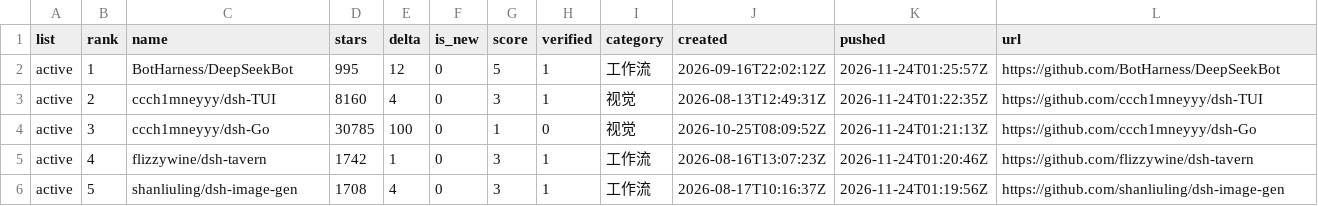
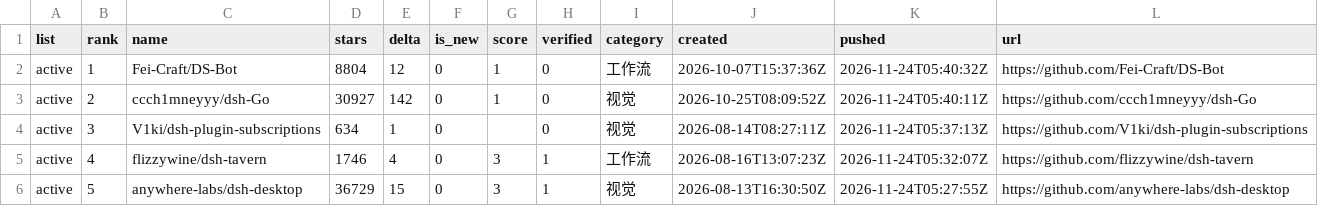
Before and after one commit to dsh-pulse/dsh-daily-pulse, a CSV file: reports/data/active-board.csv, drawn as a sheet.

```diff
--- a/reports/data/active-board.csv
+++ b/reports/data/active-board.csv
@@ -1,6 +1,6 @@
 list,rank,name,stars,delta,is_new,score,verified,category,created,pushed,url
-active,1,BotHarness/DeepSeekBot,995,12,0,5,1,工作流,2026-09-16T22:02:12Z,2026-11-24T01:25:57Z,https://github.com/BotHarness/DeepSeekBot
-active,2,ccch1mneyyy/dsh-TUI,8160,4,0,3,1,视觉,2026-08-13T12:49:31Z,2026-11-24T01:22:35Z,https://github.com/ccch1mneyyy/dsh-TUI
-active,3,ccch1mneyyy/dsh-Go,30785,100,0,1,0,视觉,2026-10-25T08:09:52Z,2026-11-24T01:21:13Z,https://github.com/ccch1mneyyy/dsh-Go
-active,4,flizzywine/dsh-tavern,1742,1,0,3,1,工作流,2026-08-16T13:07:23Z,2026-11-24T01:20:46Z,https://github.com/flizzywine/dsh-tavern
-active,5,shanliuling/dsh-image-gen,1708,4,0,3,1,工作流,2026-08-17T10:16:37Z,2026-11-24T01:19:56Z,https://github.com/shanliuling/dsh-image-gen
+active,1,Fei-Craft/DS-Bot,8804,12,0,1,0,工作流,2026-10-07T15:37:36Z,2026-11-24T05:40:32Z,https://github.com/Fei-Craft/DS-Bot
+active,2,ccch1mneyyy/dsh-Go,30927,142,0,1,0,视觉,2026-10-25T08:09:52Z,2026-11-24T05:40:11Z,https://github.com/ccch1mneyyy/dsh-Go
+active,3,V1ki/dsh-plugin-subscriptions,634,1,0,,0,视觉,2026-08-14T08:27:11Z,2026-11-24T05:37:13Z,https://github.com/V1ki/dsh-plugin-subscriptions
+active,4,flizzywine/dsh-tavern,1746,4,0,3,1,工作流,2026-08-16T13:07:23Z,2026-11-24T05:32:07Z,https://github.com/flizzywine/dsh-tavern
+active,5,anywhere-labs/dsh-desktop,36729,15,0,3,1,视觉,2026-08-13T16:30:50Z,2026-11-24T05:27:55Z,https://github.com/anywhere-labs/dsh-desktop
```
Also changed, not shown: reports/data/category-boards.csv, reports/data/latest.csv, 16 other files.
